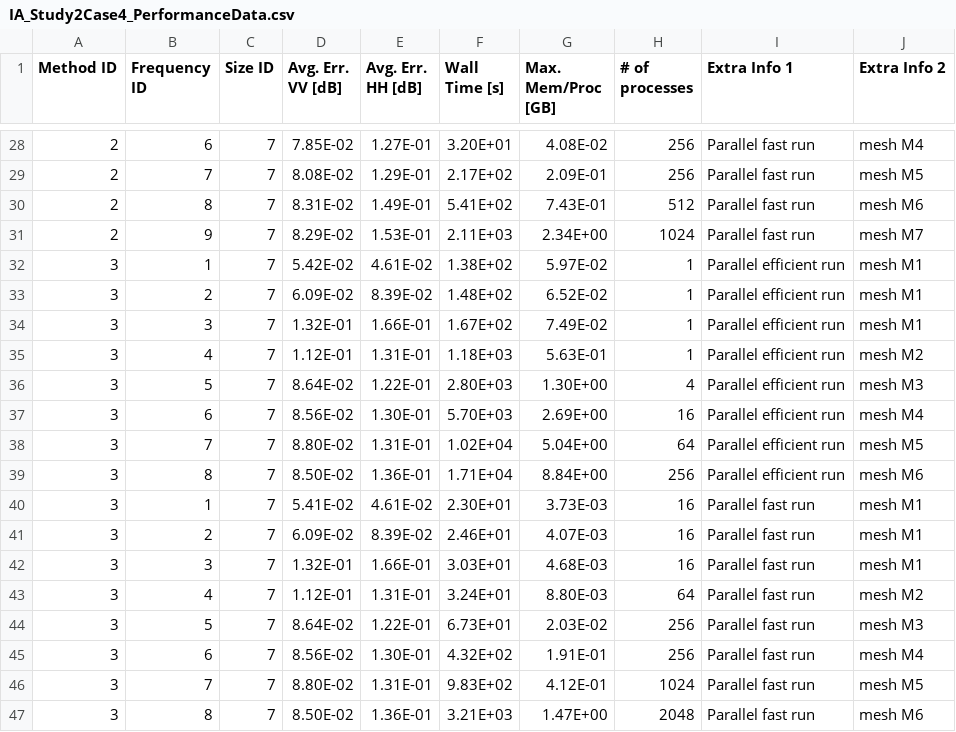
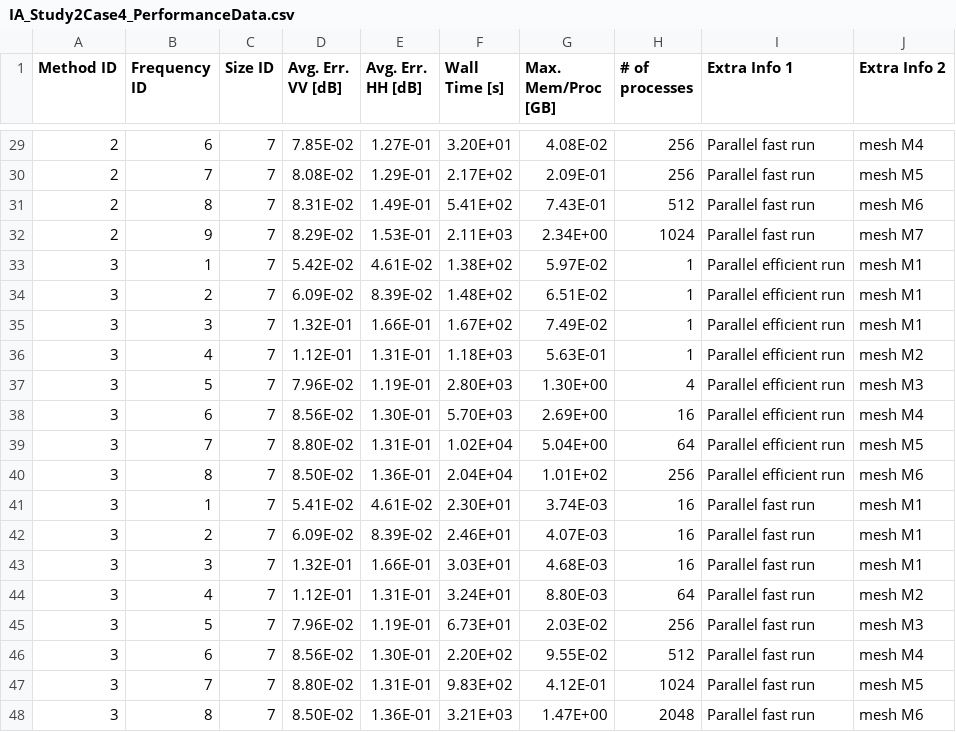
Before and after one commit to UTAustinCEMGroup/AustinCEMBenchmarks, a CSV file: Austin-RCS-Benchmarks/Problem I-Spheres/Problem Set IA-PEC Spheres/IA-SamplePerformanceData/IA_Study2Case4_PerformanceData.csv, drawn as a sheet; only a part is shown, gaps mark what is left out; the diff covers the shown part only.

```diff
--- a/Austin-RCS-Benchmarks/Problem I-Spheres/Problem Set IA-PEC Spheres/IA-SamplePerformanceData/IA_Study2Case4_PerformanceData.csv
+++ b/Austin-RCS-Benchmarks/Problem I-Spheres/Problem Set IA-PEC Spheres/IA-SamplePerformanceData/IA_Study2Case4_PerformanceData.csv
@@ -32,10 +33,10 @@
 3,1,7,5.42E-02,4.61E-02,1.38E+02,5.97E-02,1,Parallel efficient run,mesh M1
-3,2,7,6.09E-02,8.39E-02,1.48E+02,6.52E-02,1,Parallel efficient run,mesh M1
+3,2,7,6.09E-02,8.39E-02,1.48E+02,6.51E-02,1,Parallel efficient run,mesh M1
 3,3,7,1.32E-01,1.66E-01,1.67E+02,7.49E-02,1,Parallel efficient run,mesh M1
 3,4,7,1.12E-01,1.31E-01,1.18E+03,5.63E-01,1,Parallel efficient run,mesh M2
-3,5,7,8.64E-02,1.22E-01,2.80E+03,1.30E+00,4,Parallel efficient run,mesh M3
+3,5,7,7.96E-02,1.19E-01,2.80E+03,1.30E+00,4,Parallel efficient run,mesh M3
 3,6,7,8.56E-02,1.30E-01,5.70E+03,2.69E+00,16,Parallel efficient run,mesh M4
 3,7,7,8.80E-02,1.31E-01,1.02E+04,5.04E+00,64,Parallel efficient run,mesh M5
-3,8,7,8.50E-02,1.36E-01,1.71E+04,8.84E+00,256,Parallel efficient run,mesh M6
-3,1,7,5.41E-02,4.61E-02,2.30E+01,3.73E-03,16,Parallel fast run,mesh M1
+3,8,7,8.50E-02,1.36E-01,2.04E+04,1.01E+02,256,Parallel efficient run,mesh M6
+3,1,7,5.41E-02,4.61E-02,2.30E+01,3.74E-03,16,Parallel fast run,mesh M1
 3,2,7,6.09E-02,8.39E-02,2.46E+01,4.07E-03,16,Parallel fast run,mesh M1
@@ -43,4 +44,4 @@
 3,4,7,1.12E-01,1.31E-01,3.24E+01,8.80E-03,64,Parallel fast run,mesh M2
-3,5,7,8.64E-02,1.22E-01,6.73E+01,2.03E-02,256,Parallel fast run,mesh M3
-3,6,7,8.56E-02,1.30E-01,4.32E+02,1.91E-01,256,Parallel fast run,mesh M4
+3,5,7,7.96E-02,1.19E-01,6.73E+01,2.03E-02,256,Parallel fast run,mesh M3
+3,6,7,8.56E-02,1.30E-01,2.20E+02,9.55E-02,512,Parallel fast run,mesh M4
 3,7,7,8.80E-02,1.31E-01,9.83E+02,4.12E-01,1024,Parallel fast run,mesh M5
```
Also changed, not shown: 1 added row and 31 edited cells elsewhere in this file, Austin-RCS-Benchmarks/Problem I-Spheres/Problem Set IA-PEC Spheres/IA-SamplePerformanceData/IA_Study1Case4_PerformanceData.csv, Austin-RCS-Benchmarks/Problem IV-PRIME Aircrafts/Problem Set IVA-PEC Closed-Duct PRIME Aircrafts/IVA-SamplePerformanceData/IVA_Study1Case4_Performance.csv, 7 other files.
